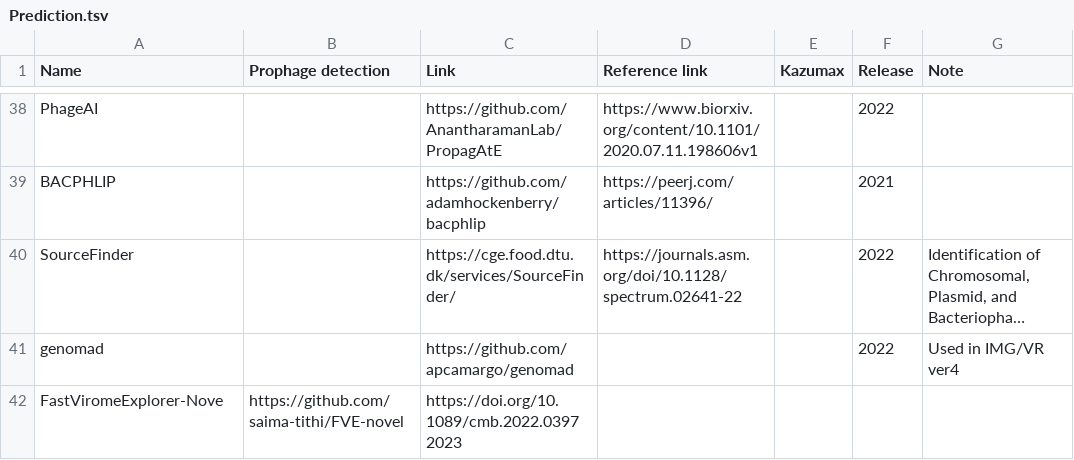
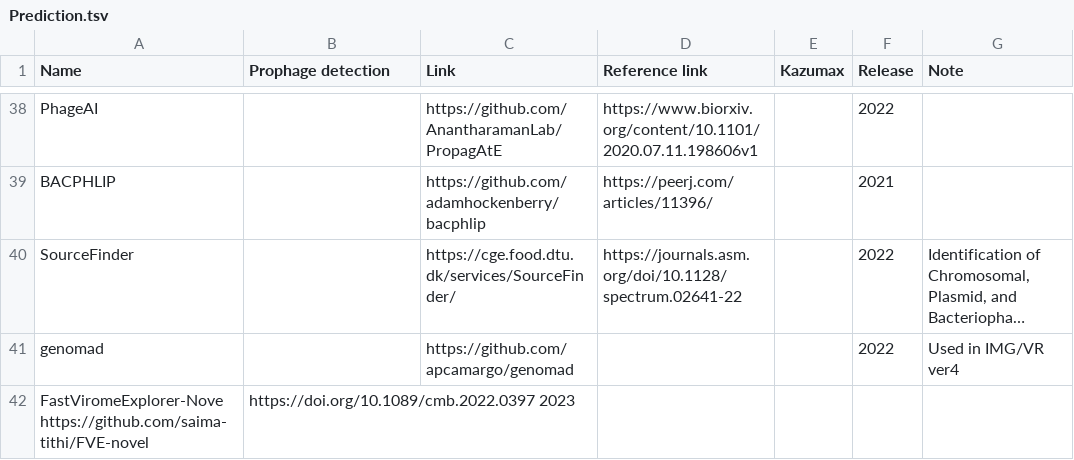
Before and after one commit to Tomikent/Capsid_community, a TSV file: Prediction.tsv, drawn as a sheet; only a part is shown, gaps mark what is left out; long unchanged cells end in …; removed rows and columns are numbered as before the commit, all else as after; the diff names each change by its address in the sheet, - before the commit and + after, or states it on an @@ line.

Commit message:
Update Prediction.tsv

```diff
--- a/Prediction.tsv
+++ b/Prediction.tsv
-row 42: FastViromeExplorer-Nove | https://github.com/saima-tithi/FVE-novel | https://doi.org/10.1089/cmb.2022.0397 2023
+row 42: FastViromeExplorer-Nove https://github.com/saima-tithi/FVE-novel | https://doi.org/10.1089/cmb.2022.0397 2023
```
